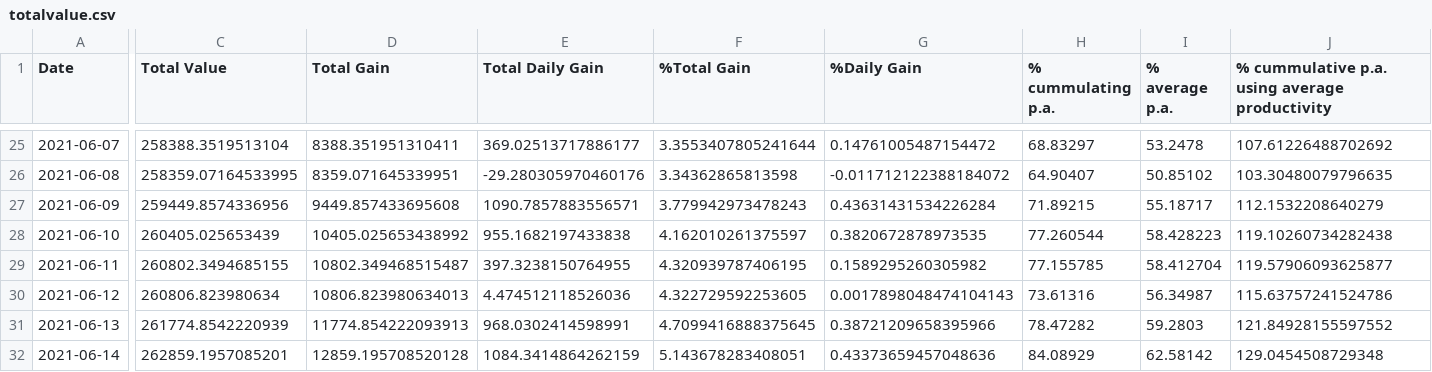
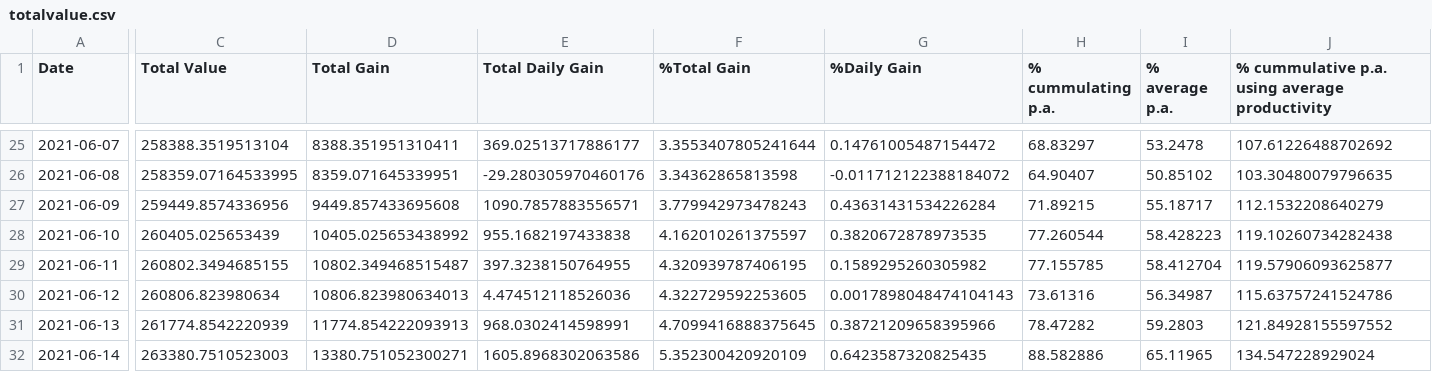
Before and after one commit to Mentalustig/Bitcoindashboard, a CSV file: totalvalue.csv, drawn as a sheet; only a part is shown, gaps mark what is left out; the diff covers the shown part only; the diff names each change by its address in the sheet, - before the commit and + after, or states it on an @@ line.

```diff
--- a/totalvalue.csv
+++ b/totalvalue.csv
-C32 (Total Value): 262859.1957085201
+C32 (Total Value): 263380.7510523003
-D32 (Total Gain): 12859.195708520128
+D32 (Total Gain): 13380.751052300271
-E32 (Total Daily Gain): 1084.3414864262159
+E32 (Total Daily Gain): 1605.8968302063586
-F32 (%Total Gain): 5.143678283408051
+F32 (%Total Gain): 5.352300420920109
-G32 (%Daily Gain): 0.43373659457048636
+G32 (%Daily Gain): 0.6423587320825435
-H32 (% cummulating p.a.): 84.08929
+H32 (% cummulating p.a.): 88.582886
-I32 (% average p.a.): 62.58142
+I32 (% average p.a.): 65.11965
-J32: 129.0454508729348
+J32: 134.547228929024
```
Also changed, not shown: 1 edited cell elsewhere in this file, getrig.csv, kpis.csv, 2 other files.
